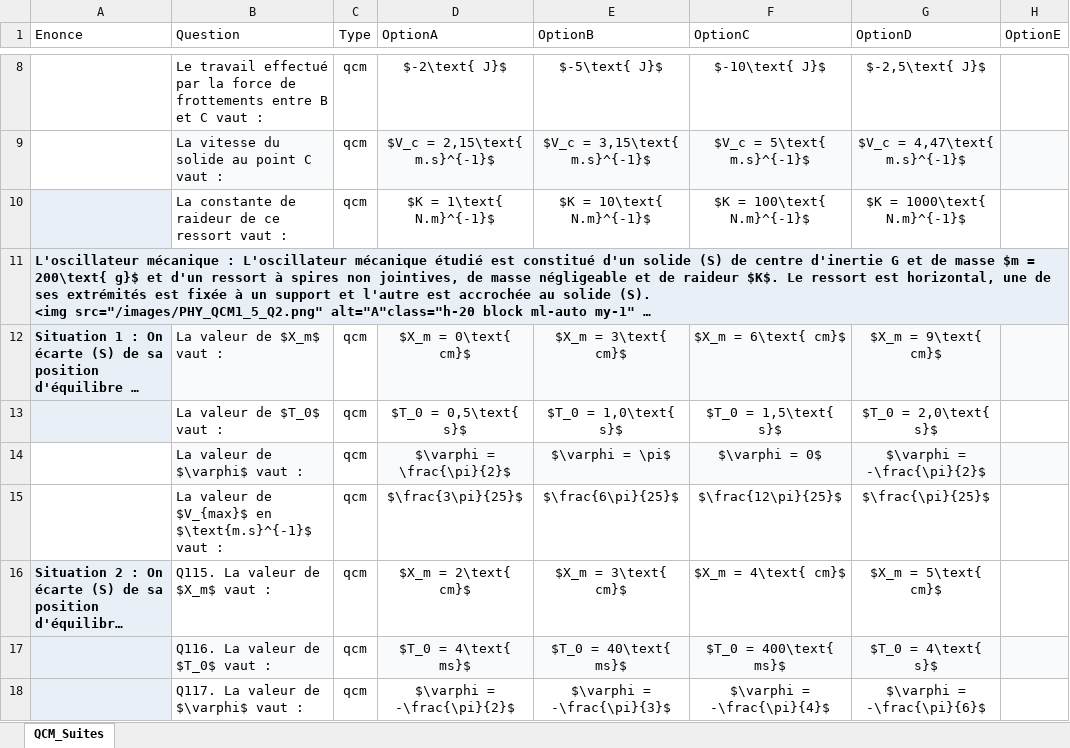
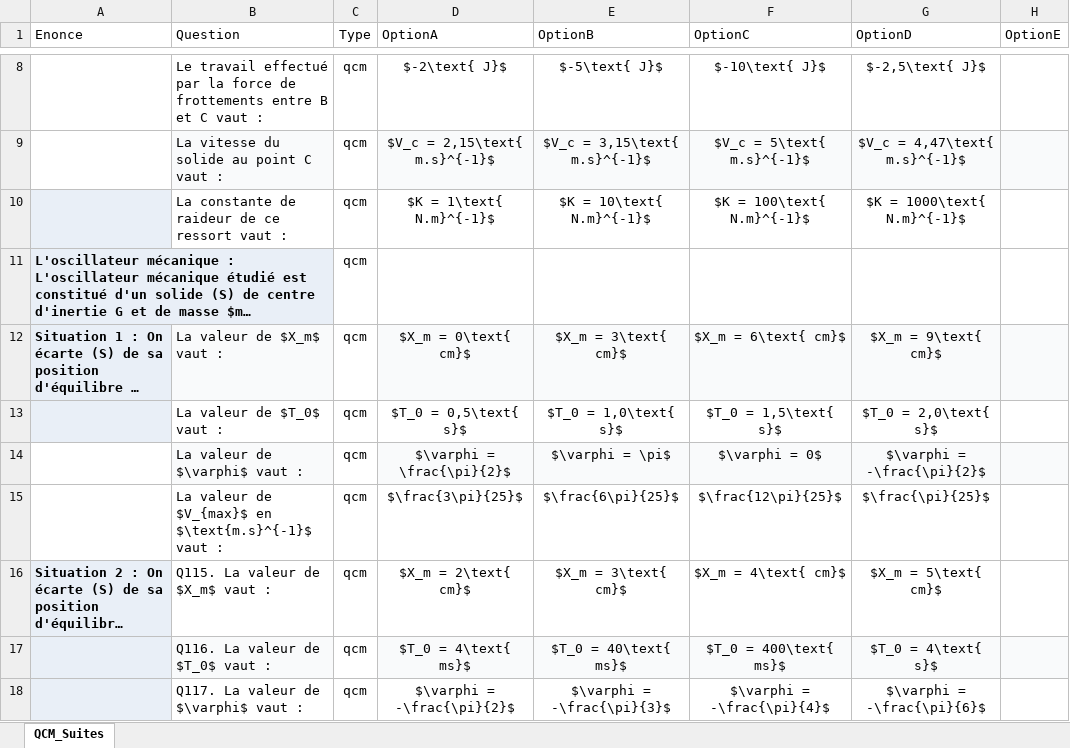
Before and after one commit to moulaycherif/MED-CONTEST, an Excel workbook: QCM5_1_PHY.xlsx, sheet QCM_Suites, drawn as a sheet; only a part is shown, gaps mark what is left out; long unchanged cells end in …; values as stored, in another font and other column widths than the file's, no borders; the diff names each change by its address in the sheet, - before the commit and + after, or states it on an @@ line.

```diff
--- a/QCM5_1_PHY.xlsx (sheet QCM_Suites)
+++ b/QCM5_1_PHY.xlsx (sheet QCM_Suites)
-C11 (Type): (empty)
+C11 (Type): qcm
```
